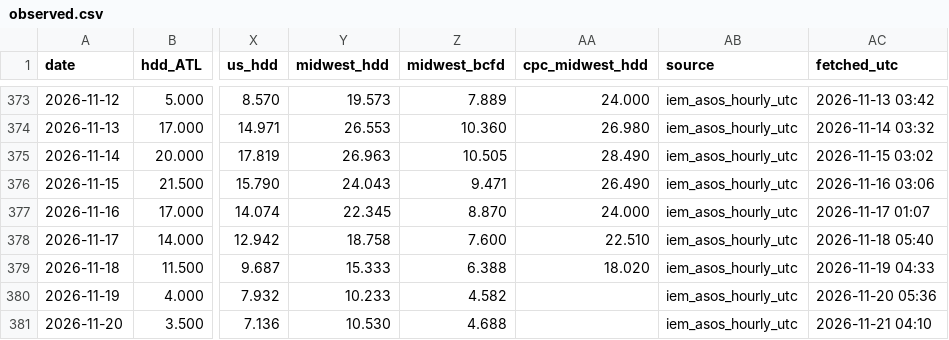
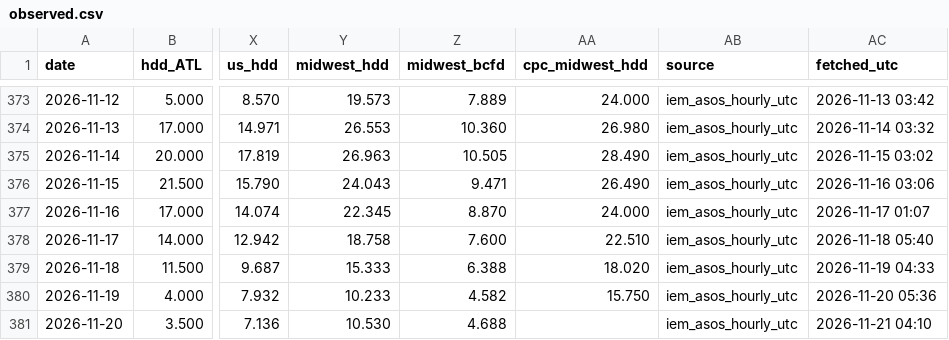
Before and after one commit to optaimumsolutions/gas-hdd, a CSV file: history/observed.csv, drawn as a sheet; only a part is shown, gaps mark what is left out; the diff names each change by its address in the sheet, - before the commit and + after, or states it on an @@ line.

```diff
--- a/history/observed.csv
+++ b/history/observed.csv
-AA380 (cpc_midwest_hdd): (empty)
+AA380 (cpc_midwest_hdd): 15.750
```
Also changed, not shown: 3 other files.
